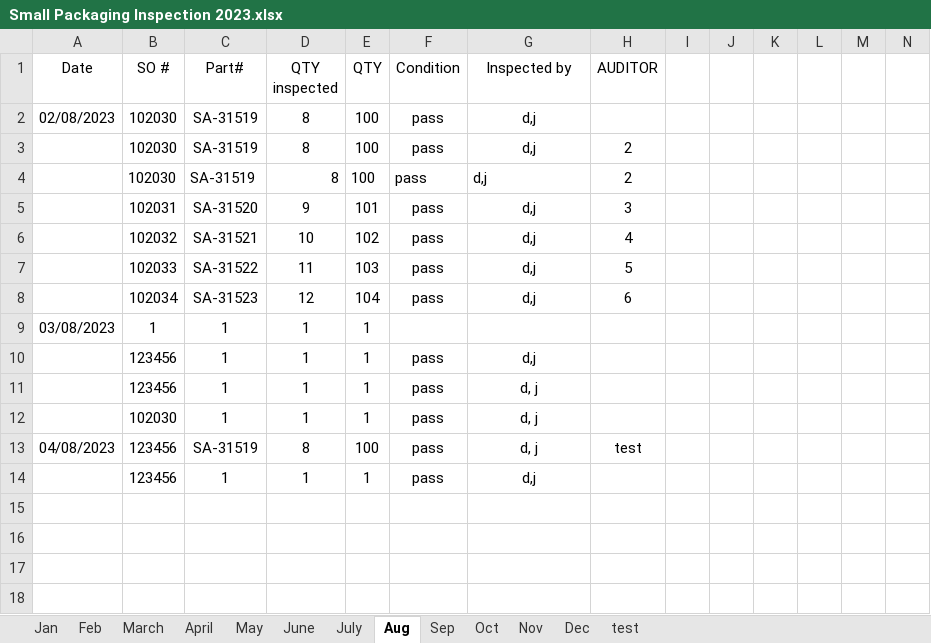
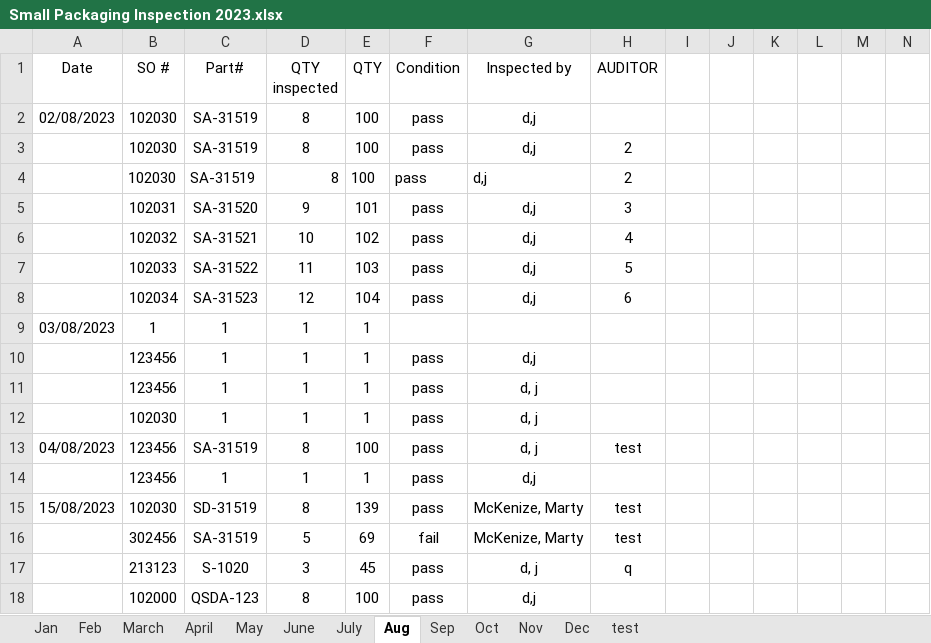
Before and after one commit to jddigior/Inspection-Efficiency-Script, an Excel workbook: Small Packaging Inspection 2023.xlsx, sheet Aug, drawn as a sheet; only a part is shown; values as stored, in another font and other column widths than the file's, no borders; rows hold the shown columns only; the diff names each change by its address in the sheet, - before the commit and + after, or states it on an @@ line.

```diff
--- a/Small Packaging Inspection 2023.xlsx (sheet Aug)
+++ b/Small Packaging Inspection 2023.xlsx (sheet Aug)
+row 15: 15/08/2023 | 102030 | SD-31519 | 8 | 139 | pass | McKenize, Marty | test
+row 16:  | 302456 | SA-31519 | 5 | 69 | fail | McKenize, Marty | test
+row 17:  | 213123 | S-1020 | 3 | 45 | pass | d, j | q
+row 18:  | 102000 | QSDA-123 | 8 | 100 | pass | d,j
```
Also changed, not shown: Program-Files/temp.xlsx, 2 other files.
